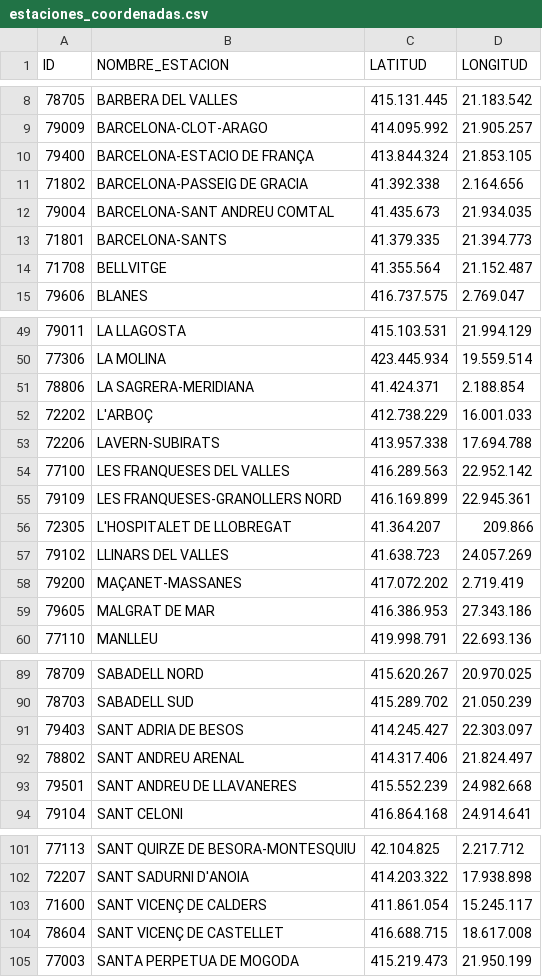
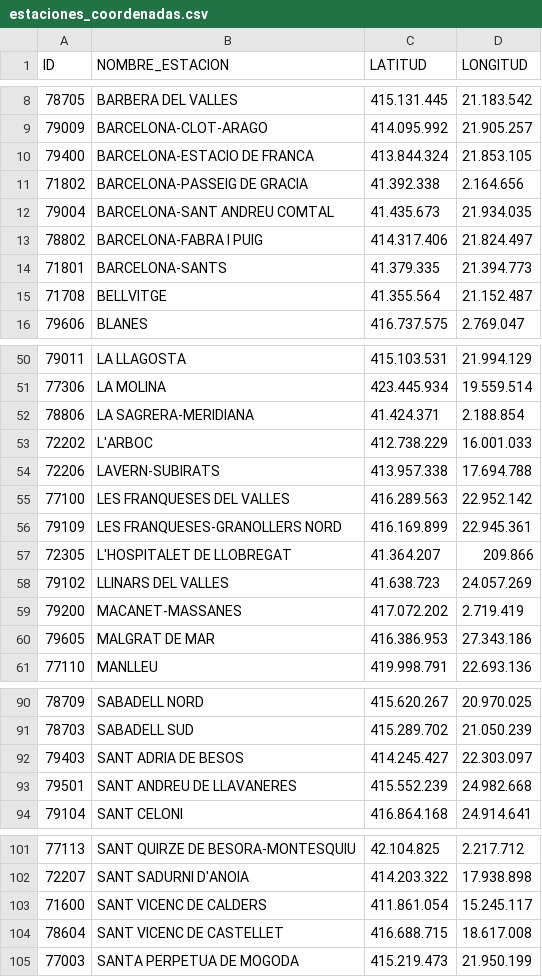
Before and after one commit to MartiVila/rodi_ai, a CSV file: data/estaciones_coordenadas.csv, drawn as a sheet; only a part is shown, gaps mark what is left out; the diff covers the shown part only.

```diff
--- a/data/estaciones_coordenadas.csv
+++ b/data/estaciones_coordenadas.csv
@@ -9,5 +9,6 @@ ID; NOMBRE_ESTACION; LATITUD;LONGITUD
 79009;BARCELONA-CLOT-ARAGO;414.095.992;21.905.257
-79400;BARCELONA-ESTACIO DE FRANÇA;413.844.324;21.853.105
+79400;BARCELONA-ESTACIO DE FRANCA;413.844.324;21.853.105
 71802;BARCELONA-PASSEIG DE GRACIA;41.392.338;2.164.656
 79004;BARCELONA-SANT ANDREU COMTAL;41.435.673;21.934.035
+78802;BARCELONA-FABRA I PUIG;414.317.406;21.824.497
 71801;BARCELONA-SANTS;41.379.335;21.394.773
@@ -51,3 +52,3 @@ ID; NOMBRE_ESTACION; LATITUD;LONGITUD
 78806;LA SAGRERA-MERIDIANA;41.424.371;2.188.854
-72202;L'ARBOÇ;412.738.229;16.001.033
+72202;L'ARBOC;412.738.229;16.001.033
 72206;LAVERN-SUBIRATS;413.957.338;17.694.788
@@ -57,3 +58,3 @@ ID; NOMBRE_ESTACION; LATITUD;LONGITUD
 79102;LLINARS DEL VALLES;41.638.723;24.057.269
-79200;MAÇANET-MASSANES;417.072.202;2.719.419
+79200;MACANET-MASSANES;417.072.202;2.719.419
 79605;MALGRAT DE MAR;416.386.953;27.343.186
@@ -91,3 +92,2 @@ ID; NOMBRE_ESTACION; LATITUD;LONGITUD
 79403;SANT ADRIA DE BESOS;414.245.427;22.303.097
-78802;SANT ANDREU ARENAL;414.317.406;21.824.497
 79501;SANT ANDREU DE LLAVANERES;415.552.239;24.982.668
@@ -102,4 +102,4 @@ ID; NOMBRE_ESTACION; LATITUD;LONGITUD
 72207;SANT SADURNI D'ANOIA;414.203.322;17.938.898
-71600;SANT VICENÇ DE CALDERS;411.861.054;15.245.117
-78604;SANT VICENÇ DE CASTELLET;416.688.715;18.617.008
+71600;SANT VICENC DE CALDERS;411.861.054;15.245.117
+78604;SANT VICENC DE CASTELLET;416.688.715;18.617.008
 77003;SANTA PERPETUA DE MOGODA;415.219.473;21.950.199
```
Also changed, not shown: 1 edited cell elsewhere in this file, 3 other files.
